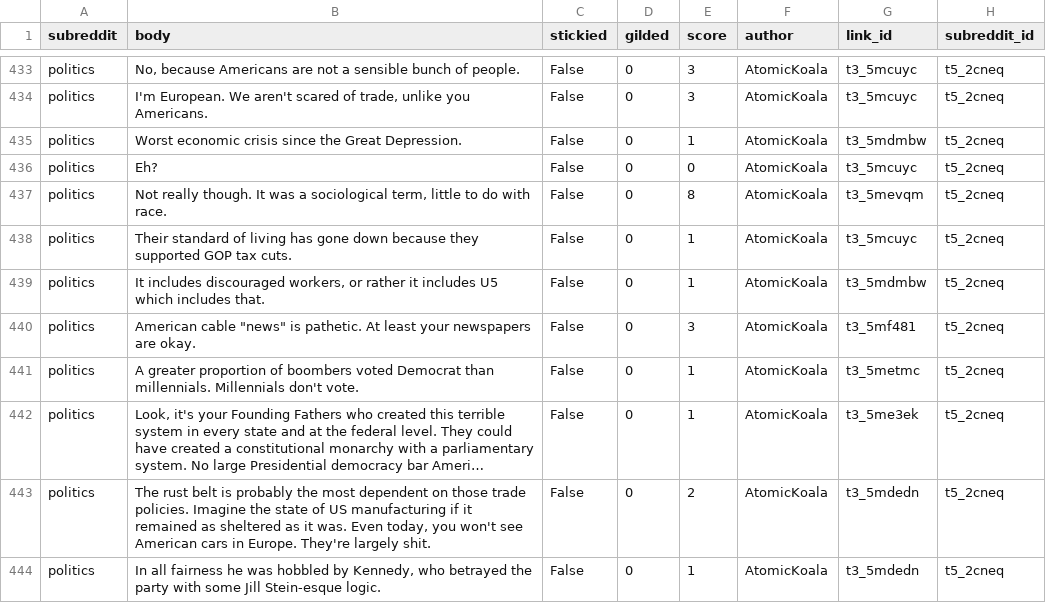
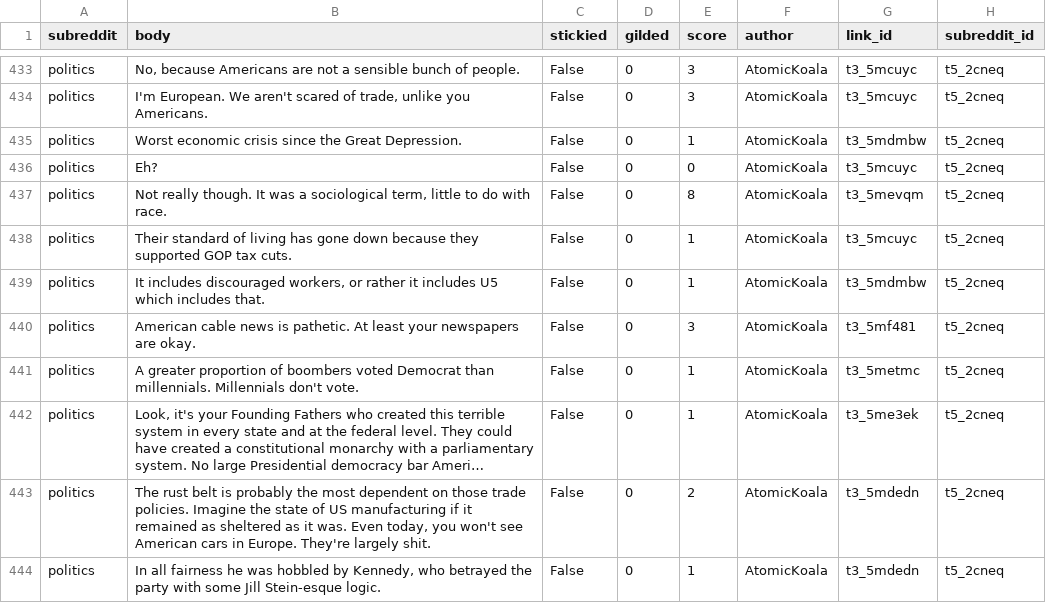
Before and after one commit to dejesusroy/CSCI4502project, a CSV file: the users/AtomicKoalapolitics.csv, drawn as a sheet; only a part is shown, gaps mark what is left out; long unchanged cells end in …; the diff covers the shown part only; the diff names each change by its address in the sheet, - before the commit and + after, or states it on an @@ line.

```diff
--- a/the users/AtomicKoalapolitics.csv
+++ b/the users/AtomicKoalapolitics.csv
-B440 (body): American cable "news" is pathetic.…
+B440 (body): American cable news is pathetic.…
```
Also changed, not shown: 61 edited cells elsewhere in this file, the users/DiscoConspiracypolitics.csv, the users/Donald_J_Putinpolitics.csv, 2 other files.
